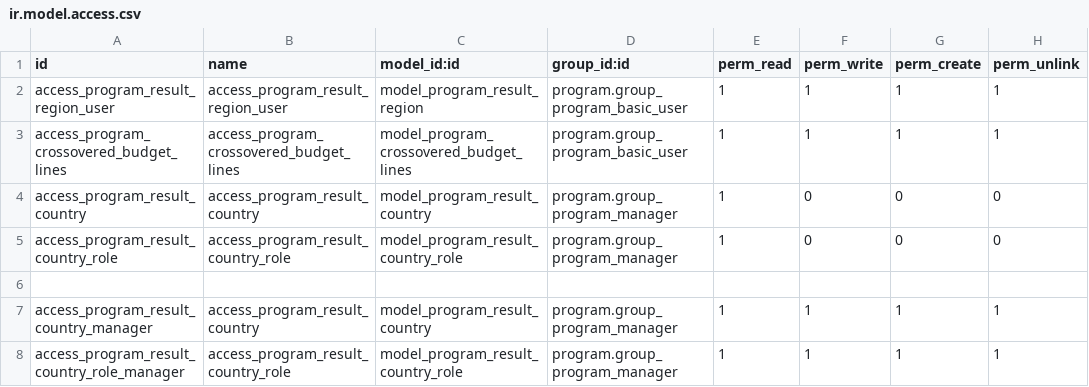
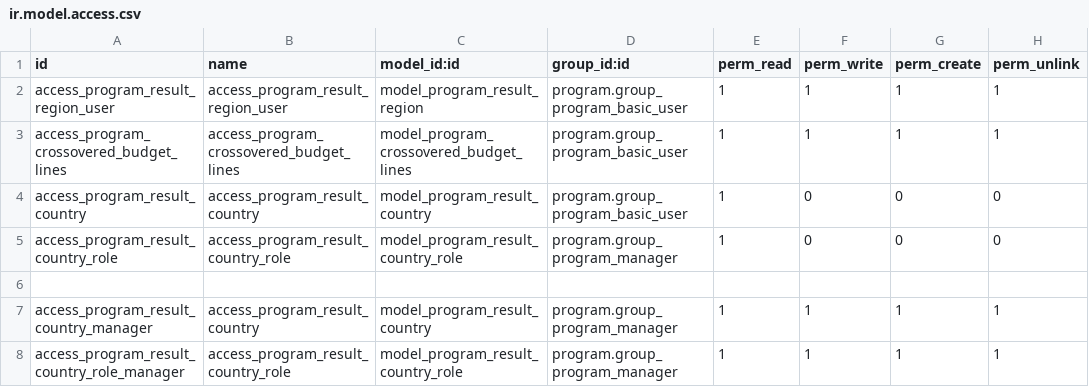
Before and after one commit to OCA/program, a CSV file: program_budget/security/ir.model.access.csv, drawn as a sheet.

Commit message:
Add missing permissions

```diff
--- a/program_budget/security/ir.model.access.csv
+++ b/program_budget/security/ir.model.access.csv
@@ -3,3 +3,3 @@ access_program_result_region_user,access_program_result_region_user,model_progra
 access_program_crossovered_budget_lines,access_program_crossovered_budget_lines,model_program_crossovered_budget_lines,program.group_program_basic_user,1,1,1,1
-access_program_result_country,access_program_result_country,model_program_result_country,program.group_program_manager,1,0,0,0
+access_program_result_country,access_program_result_country,model_program_result_country,program.group_program_basic_user,1,0,0,0
 access_program_result_country_role,access_program_result_country_role,model_program_result_country_role,program.group_program_manager,1,0,0,0
```
